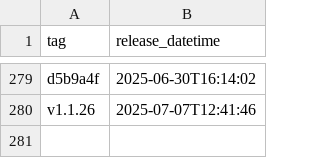
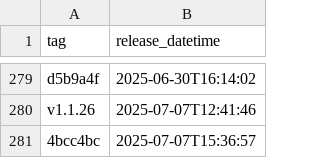
Before and after one commit to NHSDigital/eps-FHIR-validator-lambda, a CSV file: _data/dev_deployments.csv, drawn as a sheet; only a part is shown, gaps mark what is left out.

```diff
--- a/_data/dev_deployments.csv
+++ b/_data/dev_deployments.csv
@@ -280 +280,2 @@ d5b9a4f,2025-06-30T16:14:02
 v1.1.26,2025-07-07T12:41:46
+4bcc4bc,2025-07-07T15:36:57
```
Also changed, not shown: 1 other file.
